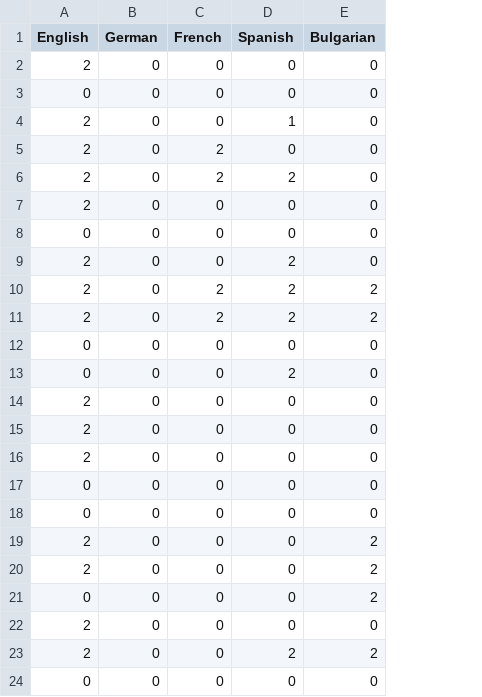
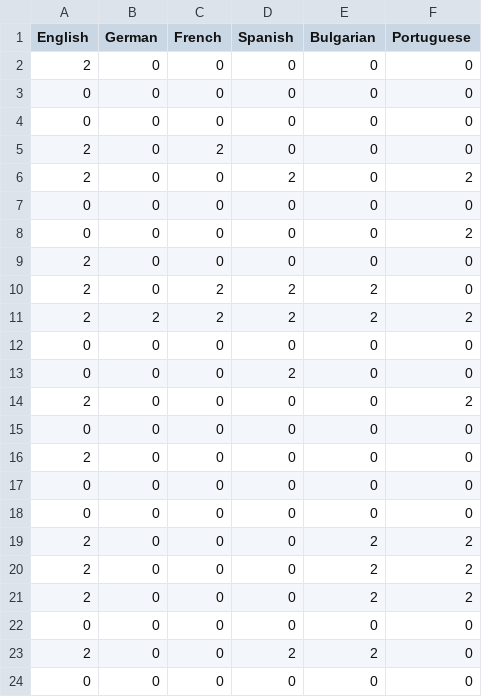
Before and after one commit to kristiyansakalyan/chatgpt-political-bias, a CSV file: results/Eysenck_Political_Test_Results.csv, drawn as a sheet; only a part is shown; removed rows and columns are numbered as before the commit, all else as after; the diff names each change by its address in the sheet, - before the commit and + after, or states it on an @@ line.

```diff
--- a/results/Eysenck_Political_Test_Results.csv
+++ b/results/Eysenck_Political_Test_Results.csv
+column F (Portuguese), rows 2-6: 0 | 0 | 0 | 0 | 2; rows 9-14: 0 | 0 | 2 | 0 | 0 | 2; rows 16-20: 0 | 0 | 0 | 2 | 2; rows 22-24: all 0
-A4 (English): 2
+A4 (English): 0
-D4 (Spanish): 1
+D4 (Spanish): 0
-C6 (French): 2
+C6 (French): 0
@@ row 8 moved to row 7: 0 @@
+row 8: 0 | 0 | 0 | 0 | 0 | 2
-row 9: 2 | 0 | 0 | 2 | 0
-B11 (German): 0
+B11 (German): 2
-row 15: 2 | 0 | 0 | 0 | 0
+row 15: 0 | 0 | 0 | 0 | 0 | 0
+row 21: 2 | 0 | 0 | 0 | 2 | 2
-E22 (Bulgarian): 2
+E22 (Bulgarian): 0
-row 22: 2 | 0 | 0 | 0 | 0
```
Also changed, not shown: results/Eight_Values_Test_Results.csv, results/Ideologies_Test_Results.csv, 2 other files.
